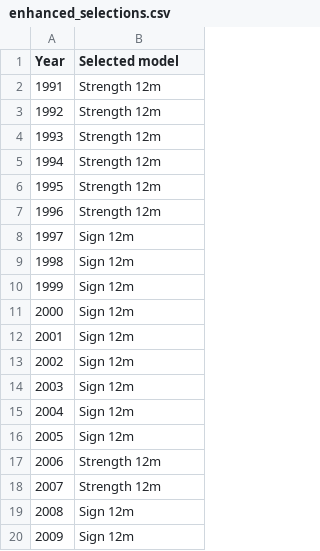
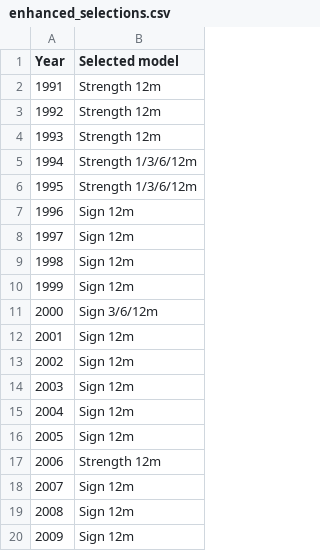
Before and after one commit to Manutd1234/Delta1_Trading_Strategy, a CSV file: outputs/enhanced_selections.csv, drawn as a sheet; only a part is shown.

```diff
--- a/outputs/enhanced_selections.csv
+++ b/outputs/enhanced_selections.csv
@@ -4,5 +4,5 @@ Year,Selected model
 1993,Strength 12m
-1994,Strength 12m
-1995,Strength 12m
-1996,Strength 12m
+1994,Strength 1/3/6/12m
+1995,Strength 1/3/6/12m
+1996,Sign 12m
 1997,Sign 12m
@@ -10,3 +10,3 @@ Year,Selected model
 1999,Sign 12m
-2000,Sign 12m
+2000,Sign 3/6/12m
 2001,Sign 12m
@@ -17,3 +17,3 @@ Year,Selected model
 2006,Strength 12m
-2007,Strength 12m
+2007,Sign 12m
 2008,Sign 12m
```
Also changed, not shown: outputs/enhanced_leave_one_class_out.csv, outputs/enhanced_metrics.csv, 18 other files.
